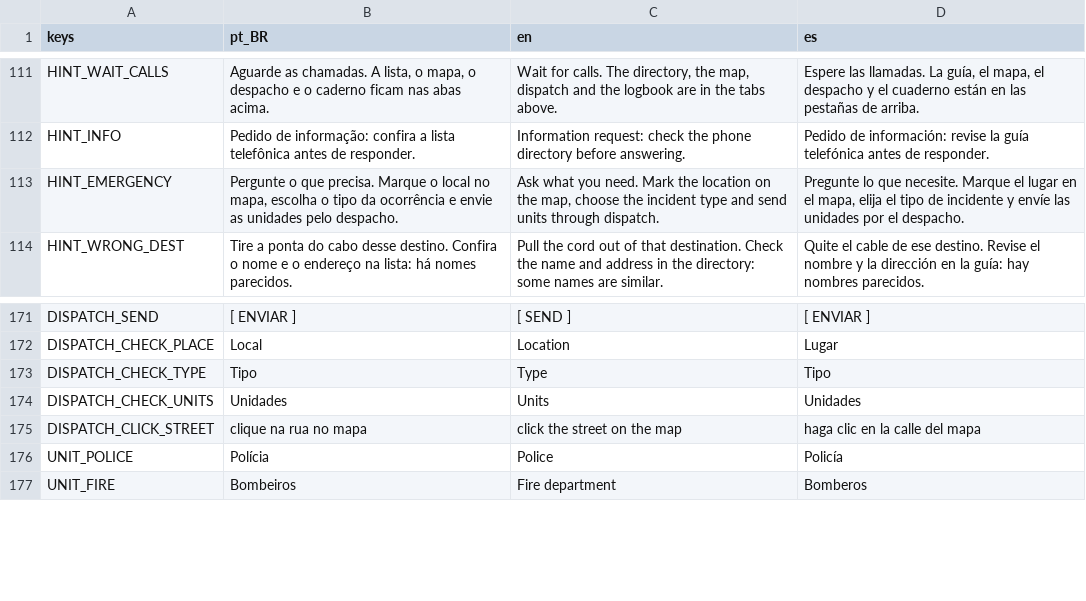
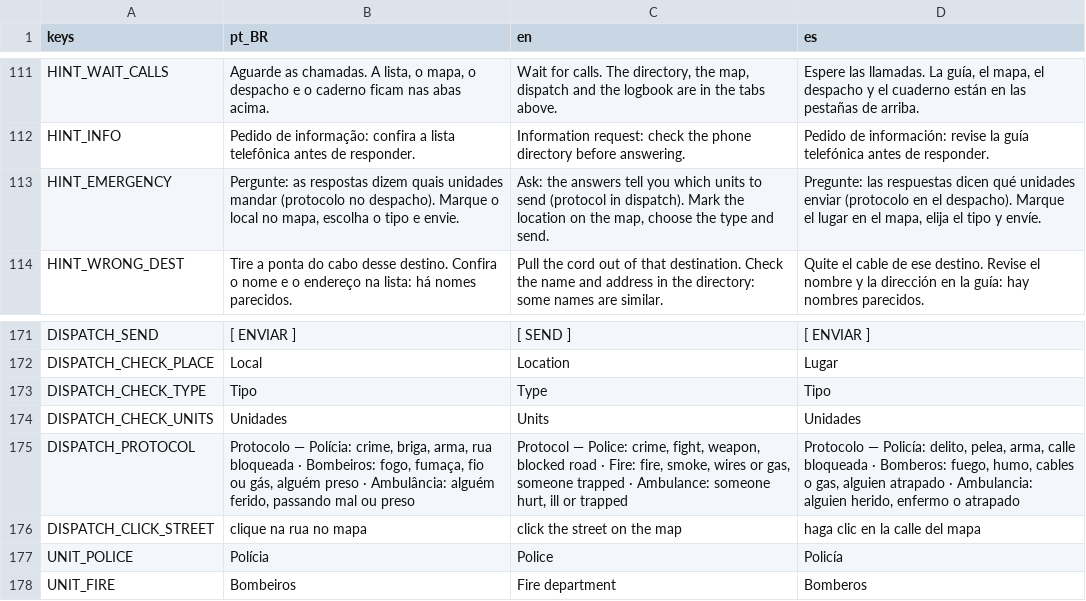
Before and after one commit to MendelDdS/Project-Switchboard, a CSV file: translations/ui.csv, drawn as a sheet; only a part is shown, gaps mark what is left out.

```diff
--- a/translations/ui.csv
+++ b/translations/ui.csv
@@ -115,3 +115,3 @@ HINT_WAIT_CALLS,"Aguarde as chamadas. A lista, o mapa, o despacho e o caderno fi
 HINT_INFO,Pedido de informação: confira a lista telefônica antes de responder.,Information request: check the phone directory before answering.,Pedido de información: revise la guía telefónica antes de responder.
-HINT_EMERGENCY,"Pergunte o que precisa. Marque o local no mapa, escolha o tipo da ocorrência e envie as unidades pelo despacho.","Ask what you need. Mark the location on the map, choose the incident type and send units through dispatch.","Pregunte lo que necesite. Marque el lugar en el mapa, elija el tipo de incidente y envíe las unidades por el despacho."
+HINT_EMERGENCY,"Pergunte: as respostas dizem quais unidades mandar (protocolo no despacho). Marque o local no mapa, escolha o tipo e envie.","Ask: the answers tell you which units to send (protocol in dispatch). Mark the location on the map, choose the type and send.","Pregunte: las respuestas dicen qué unidades enviar (protocolo en el despacho). Marque el lugar en el mapa, elija el tipo y envíe."
 HINT_WRONG_DEST,Tire a ponta do cabo desse destino. Confira o nome e o endereço na lista: há nomes parecidos.,Pull the cord out of that destination. Check the name and address in the directory: some names are similar.,Quite el cable de ese destino. Revise el nombre y la dirección en la guía: hay nombres parecidos.
@@ -177,2 +177,3 @@ DISPATCH_CHECK_TYPE,Tipo,Type,Tipo
 DISPATCH_CHECK_UNITS,Unidades,Units,Unidades
+DISPATCH_PROTOCOL,"Protocolo — Polícia: crime, briga, arma, rua bloqueada · Bombeiros: fogo, fumaça, fio ou gás, alguém preso · Ambulância: alguém ferido, passando mal ou preso","Protocol — Police: crime, fight, weapon, blocked road · Fire: fire, smoke, wires or gas, someone trapped · Ambulance: someone hurt, ill or trapped","Protocolo — Policía: delito, pelea, arma, calle bloqueada · Bomberos: fuego, humo, cables o gas, alguien atrapado · Ambulancia: alguien herido, enfermo o atrapado"
 DISPATCH_CLICK_STREET,clique na rua no mapa,click the street on the map,haga clic en la calle del mapa
```
Also changed, not shown: 37 other files.
